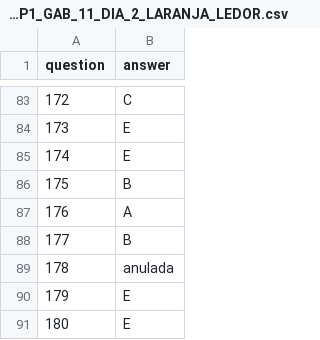
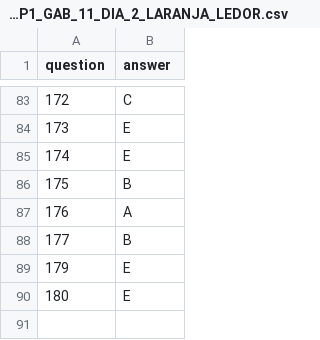
Before and after one commit to marceloslo/EnemParser, a CSV file: GabaritosCsv/ENEM_2021_P1_GAB_11_DIA_2_LARANJA_LEDOR.csv, drawn as a sheet; only a part is shown, gaps mark what is left out; the diff names each change by its address in the sheet, - before the commit and + after, or states it on an @@ line.

Commit message:
need to fix "questões anuladas" and treat "ingles e espanhol"

```diff
--- a/GabaritosCsv/ENEM_2021_P1_GAB_11_DIA_2_LARANJA_LEDOR.csv
+++ b/GabaritosCsv/ENEM_2021_P1_GAB_11_DIA_2_LARANJA_LEDOR.csv
-row 89: 178 | anulada
```
Also changed, not shown: 1 other file.
